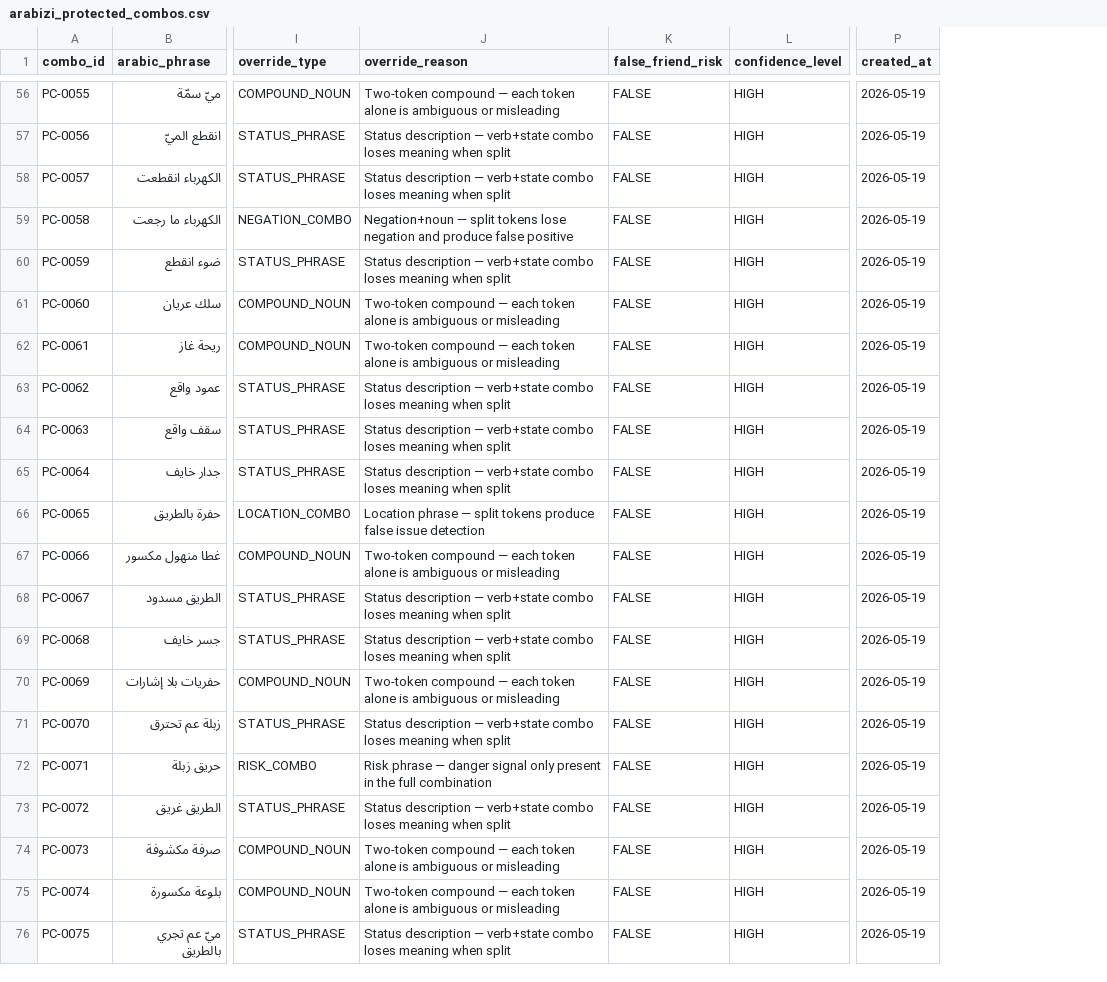
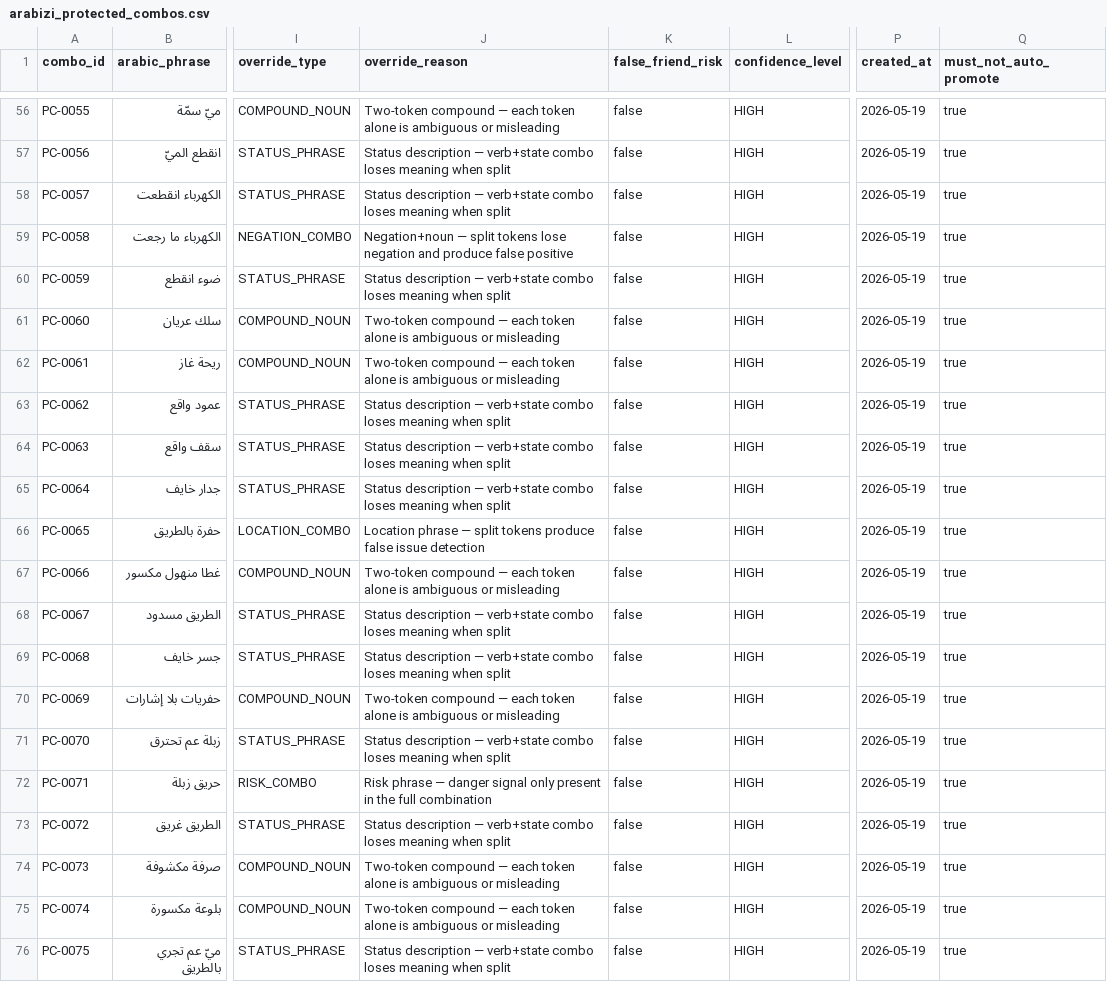
Before and after one commit to SleimanMh/CedarFix-AI, a CSV file: data/knowledge_base/arabizi/arabizi_protected_combos.csv, drawn as a sheet; only a part is shown, gaps mark what is left out; the diff covers the shown part only; the diff names each change by its address in the sheet, - before the commit and + after, or states it on an @@ line.

Commit message:
feat(governance): V12 governance cleanup - validators, reviewer IDs, promotion audit columns
Support CSV migrations:
  arabizi_general_word_bank.csv: +reviewer_id (SYSTEM-V11/UNASSIGNED),
    +must_not_auto_promote=true, normalized false_friend_risk (low->false,
    medium/high->true), normalized blocked_uses from old semicolon format
    to canonical pipe-delimited V12 format for 111 JSON-export entries
  arabizi_protected_combos.csv: +must_not_auto_promote (false for 50 bank
    APPROVED entries, true for 25 new PENDING entries), reviewer_id
    UNASSIGNED->SYSTEM-V12 for all 50 bank-extracted entries, normalized
    false_friend_risk (no->false)
  arabizi_stoplist.csv: +must_not_auto_promote=true for all 36 entries

New validator:
  scripts/validate_arabizi_support_layers.py: validates all 4 support
    artefacts (GWB, PC, Stoplist, reliability_layer.json). Checks: routing
    blocked in blocked_uses, no routing_context in allowed_uses,
    must_not_auto_promote rules, APPROVED reviewer_id authority, false_friend_risk
    boolean, RL metadata integrity, cross-file row count consistency.
    All 5 sections PASS with 0 errors, 0 warnings.

Updated candidate-bank validator:
  scripts/validate_arabizi_candidate_bank.py: PENDING_NATIVE_REVIEW added
    to VALID_REVIEW_STATUS; YES/NO normalized to true/false for
    false_friend_risk; blank decision flags warning and normalizes to UNREVIEWED

Updated build script (portability):
  scripts/build_v12_support_layers.py: added --force / --dry-run flags;
    generates reviewer_id + must_not_auto_promote columns for both CSVs;
    normalizes false_friend_risk via normalize_ff(); aborts if output files
    exist without --force (prevents accidental overwrites)

```diff
--- a/data/knowledge_base/arabizi/arabizi_protected_combos.csv
+++ b/data/knowledge_base/arabizi/arabizi_protected_combos.csv
+column Q (must_not_auto_promote), rows 56-76: all true
-K56:K76 (false_friend_risk): FALSE
+K56:K76 (false_friend_risk): false
```
Also changed, not shown: 104 edited cells elsewhere in this file, data/knowledge_base/arabizi/arabizi_general_word_bank.csv, data/knowledge_base/arabizi/arabizi_stoplist.csv, 3 other files.
